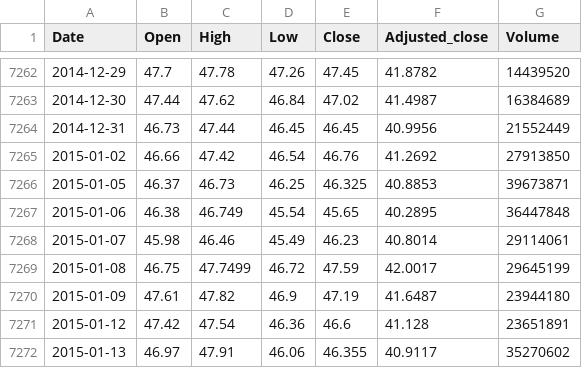
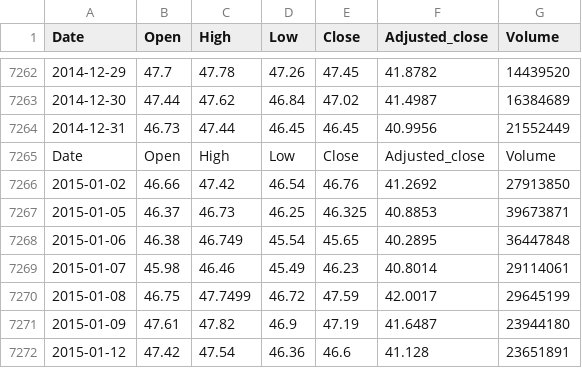
Before and after one commit to programmer-mk/twitter-streaming, a CSV file: ml-predictions/data/MSFT.US-historical-stocks.csv, drawn as a sheet; only a part is shown, gaps mark what is left out; the shorter side is filled out with more unchanged rows.

```diff
--- a/ml-predictions/data/MSFT.US-historical-stocks.csv
+++ b/ml-predictions/data/MSFT.US-historical-stocks.csv
@@ -7264,2 +7264,3 @@ Date,Open,High,Low,Close,Adjusted_close,Volume
 2014-12-31,46.73,47.44,46.45,46.45,40.9956,21552449
+Date,Open,High,Low,Close,Adjusted_close,Volume
 2015-01-02,46.66,47.42,46.54,46.76,41.2692,27913850
```
Also changed, not shown: 6 other files.
